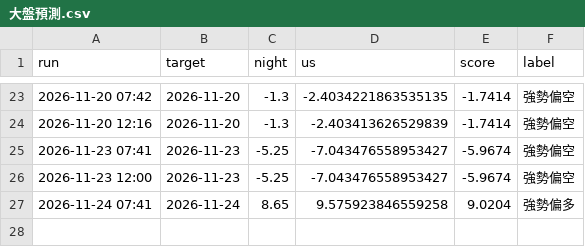
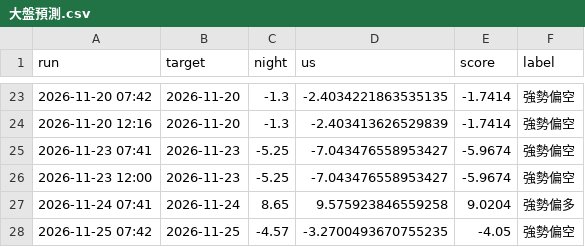
Before and after one commit to bette0708-cyber/kanpan-daily, a CSV file: 紀錄/大盤預測.csv, drawn as a sheet; only a part is shown, gaps mark what is left out.

```diff
--- a/紀錄/大盤預測.csv
+++ b/紀錄/大盤預測.csv
@@ -27 +27,2 @@
 2026-11-24 07:41,2026-11-24,8.65,9.575923846559258,9.0204,強勢偏多
+2026-11-25 07:42,2026-11-25,-4.57,-3.2700493670755235,-4.05,強勢偏空
```
Also changed, not shown: 紀錄/個股預測.csv, 2 other files.
